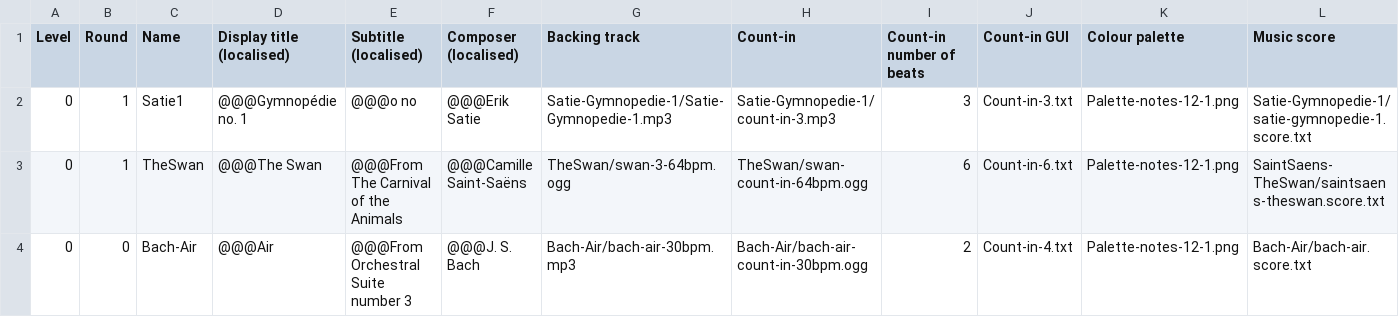
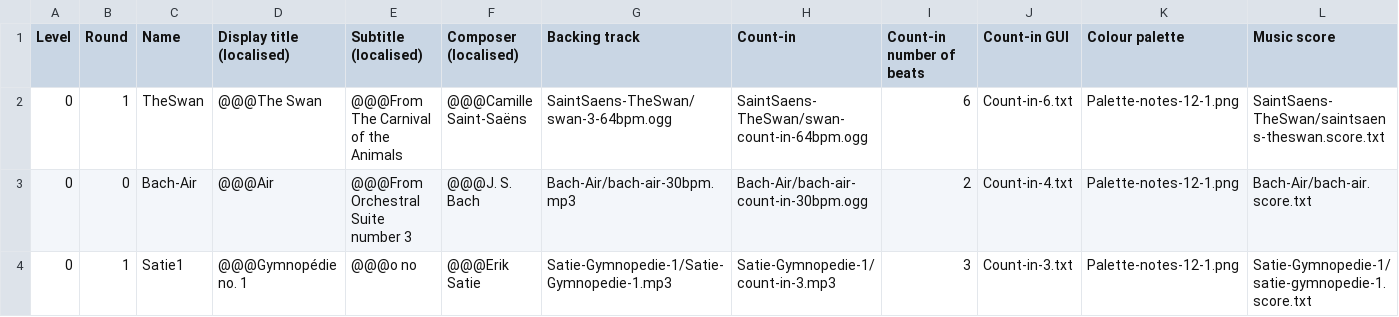
Before and after one commit to amju-games/music-theory, a CSV file: Assets/hero-game-rounds.csv, drawn as a sheet; only a part is shown; removed rows and columns are numbered as before the commit, all else as after; rows hold the shown columns only; the diff names each change by its address in the sheet, - before the commit and + after, or states it on an @@ line.

Commit message:
Fix for new song directory

```diff
--- a/Assets/hero-game-rounds.csv
+++ b/Assets/hero-game-rounds.csv
+row 2: 0 | 1 | TheSwan | @@@The Swan | @@@From The Carnival of the Animals | @@@Camille Saint-Saëns | SaintSaens-TheSwan/swan-3-64bpm.ogg | SaintSaens-TheSwan/swan-count-in-64bpm.ogg | 6 | Count-in-6.txt | Palette-notes-12-1.png | SaintSaens-TheSwan/saintsaens-theswan.score.txt
@@ row 4 moved to row 3: 0 @@
-row 3: 0 | 1 | TheSwan | @@@The Swan | @@@From The Carnival of the Animals | @@@Camille Saint-Saëns | TheSwan/swan-3-64bpm.ogg | TheSwan/swan-count-in-64bpm.ogg | 6 | Count-in-6.txt | Palette-notes-12-1.png | SaintSaens-TheSwan/saintsaens-theswan.score.txt
```
